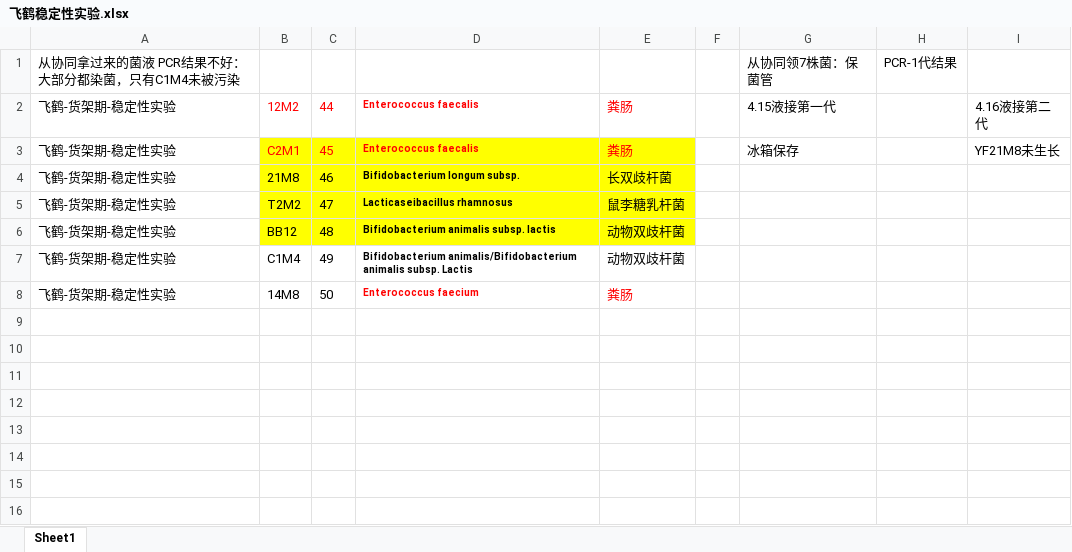
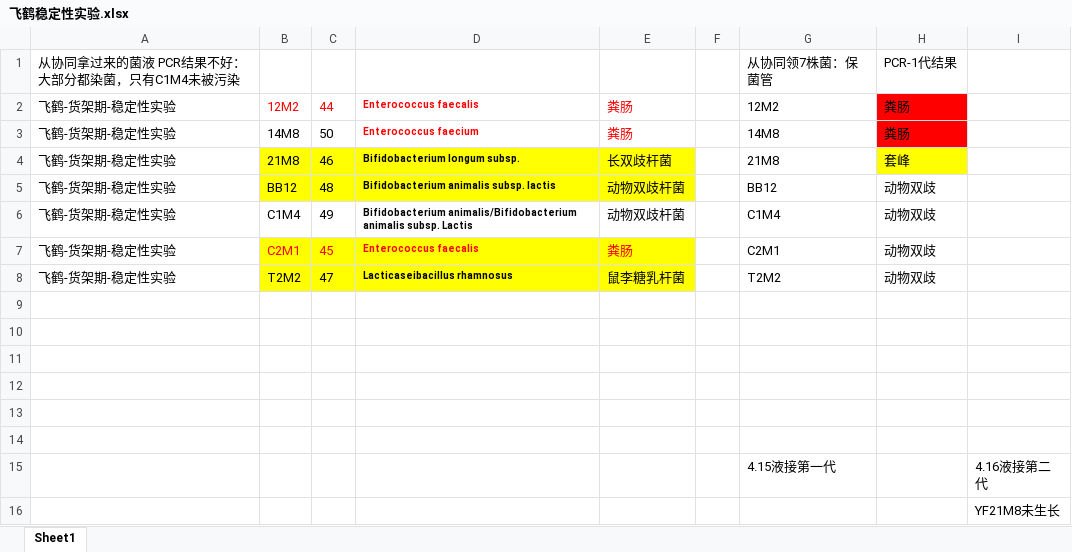
Before and after one commit to jiangnanczh/-, an Excel workbook: 飞鹤稳定性实验/飞鹤稳定性实验.xlsx, sheet Sheet1, drawn as a sheet; values as stored, in another font and other column widths than the file's, no borders; removed rows and columns are numbered as before the commit, all else as after; the diff names each change by its address in the sheet, - before the commit and + after, or states it on an @@ line.

```diff
--- a/飞鹤稳定性实验/飞鹤稳定性实验.xlsx (sheet Sheet1)
+++ b/飞鹤稳定性实验/飞鹤稳定性实验.xlsx (sheet Sheet1)
-G2: 4.15液接第一代
+G2: 12M2
-H2:H3: (empty)
+H2:H3: 粪肠
-H2:H3 fill: none
+H2:H3 fill: #FF0000
-I2: 4.16液接第二代
+I2: (empty)
-B3: C2M1
+B3: 14M8
-B3:E3 fill: #FFFF00
+B3:E3 fill: none
-B3:C3 text colour: #FF0000
+B3:C3 text colour: black
-C3: 45
+C3: 50
-D3: Enterococcus faecalis
+D3: Enterococcus faecium
-G3: 冰箱保存
+G3: 14M8
-I3: YF21M8未生长
+I3: (empty)
-G4: (empty)
+G4: 21M8
-H4: (empty)
+H4: 套峰
-H4 fill: none
+H4 fill: #FFFF00
-row 5: 飞鹤-货架期-稳定性实验 | T2M2 | 47 | Lacticaseibacillus rhamnosus | 鼠李糖乳杆菌
-G5: (empty)
+G5: BB12
-H5:H7: (empty)
+H5:H7: 动物双歧
-G6: (empty)
+G6: C1M4
-B7: 14M8
+B7: C2M1
-B7:E7 fill: none
+B7:E7 fill: #FFFF00
-B7:C7 text colour: black
+B7:C7 text colour: #FF0000
-C7: 50
+C7: 45
-D7: Enterococcus faecium
+D7: Enterococcus faecalis
-G7: (empty)
+G7: C2M1
+row 8: 飞鹤-货架期-稳定性实验 | T2M2 | 47 | Lacticaseibacillus rhamnosus | 鼠李糖乳杆菌 |  | T2M2 | 动物双歧
+row 9: (empty)
+row 10: (empty)
+row 11: (empty)
+row 12: (empty)
+row 13: (empty)
+row 14: (empty)
+row 15:  |  |  |  |  |  | 4.15液接第一代 |  | 4.16液接第二代
+row 16:  |  |  |  |  |  |  |  | YF21M8未生长
```
Also changed, not shown: 筛菌情况/筛菌明细表.xlsx, 领菌/3.27-领菌表-第一批.xlsx, 40 other files.
